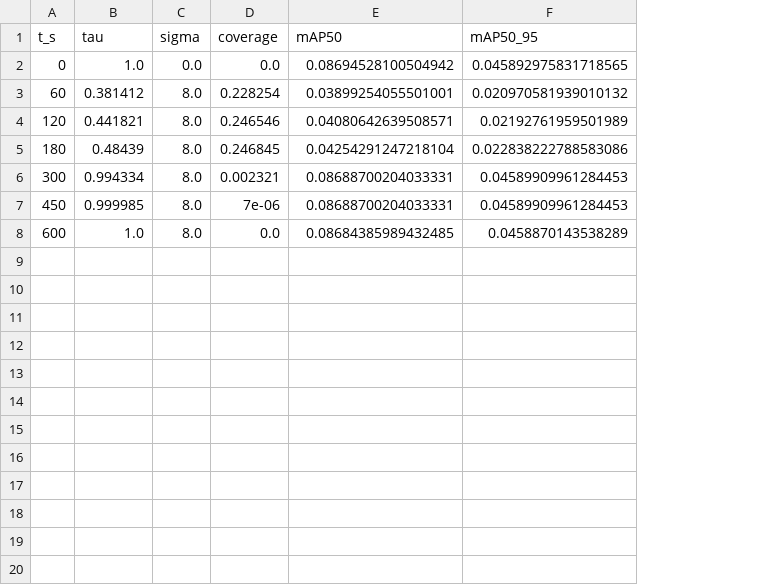
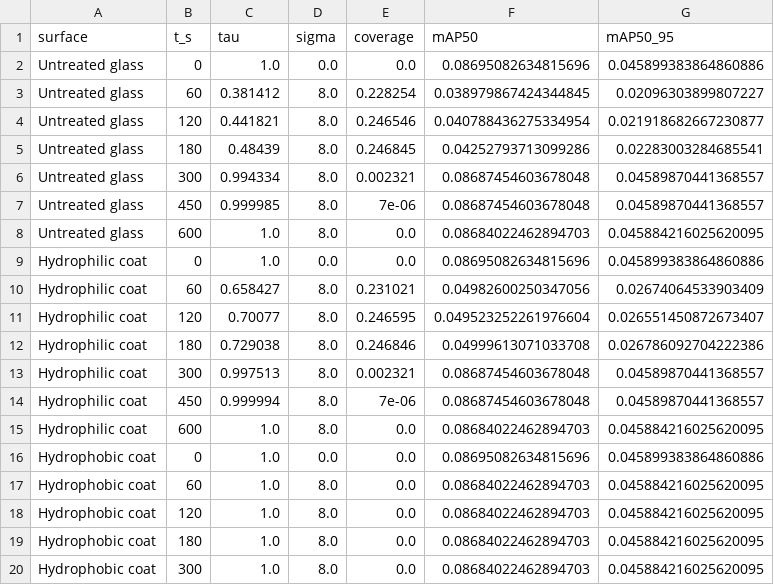
Before and after one commit to laharik31/Physics-Informed-Reliability-of-AV-Camera-Perception-Under-Thermal-Degradation, a CSV file: results/bdd_results.csv, drawn as a sheet; only a part is shown; addresses are those after the commit; the diff covers the shown part only; the diff names each change by its address in the sheet, - before the commit and + after, or states it on an @@ line.

Commit message:
Complete multi-surface GPU-accelerated BDD100K 10K image study

```diff
--- a/results/bdd_results.csv
+++ b/results/bdd_results.csv
+column A (surface), rows 2-8: all Untreated glass
-F2 (mAP50): 0.08694528100504942
+F2 (mAP50): 0.08695082634815696
-G2 (mAP50_95): 0.045892975831718565
+G2 (mAP50_95): 0.045899383864860886
-F3 (mAP50): 0.03899254055501001
+F3 (mAP50): 0.038979867424344845
-G3 (mAP50_95): 0.020970581939010132
+G3 (mAP50_95): 0.02096303899807227
-F4 (mAP50): 0.04080642639508571
+F4 (mAP50): 0.040788436275334954
-G4 (mAP50_95): 0.02192761959501989
+G4 (mAP50_95): 0.021918682667230877
-F5 (mAP50): 0.04254291247218104
+F5 (mAP50): 0.04252793713099286
-G5 (mAP50_95): 0.022838222788583086
+G5 (mAP50_95): 0.02283003284685541
-F6:F7 (mAP50): 0.08688700204033331
+F6:F7 (mAP50): 0.08687454603678048
-G6:G7 (mAP50_95): 0.04589909961284453
+G6:G7 (mAP50_95): 0.04589870441368557
-F8 (mAP50): 0.08684385989432485
+F8 (mAP50): 0.08684022462894703
-G8 (mAP50_95): 0.0458870143538289
+G8 (mAP50_95): 0.045884216025620095
+row 9: Hydrophilic coat | 0 | 1.0 | 0.0 | 0.0 | 0.08695082634815696 | 0.045899383864860886
+row 10: Hydrophilic coat | 60 | 0.658427 | 8.0 | 0.231021 | 0.04982600250347056 | 0.02674064533903409
+row 11: Hydrophilic coat | 120 | 0.70077 | 8.0 | 0.246595 | 0.049523252261976604 | 0.026551450872673407
+row 12: Hydrophilic coat | 180 | 0.729038 | 8.0 | 0.246846 | 0.04999613071033708 | 0.026786092704222386
+row 13: Hydrophilic coat | 300 | 0.997513 | 8.0 | 0.002321 | 0.08687454603678048 | 0.04589870441368557
+row 14: Hydrophilic coat | 450 | 0.999994 | 8.0 | 7e-06 | 0.08687454603678048 | 0.04589870441368557
+row 15: Hydrophilic coat | 600 | 1.0 | 8.0 | 0.0 | 0.08684022462894703 | 0.045884216025620095
+row 16: Hydrophobic coat | 0 | 1.0 | 0.0 | 0.0 | 0.08695082634815696 | 0.045899383864860886
+row 17: Hydrophobic coat | 60 | 1.0 | 8.0 | 0.0 | 0.08684022462894703 | 0.045884216025620095
+row 18: Hydrophobic coat | 120 | 1.0 | 8.0 | 0.0 | 0.08684022462894703 | 0.045884216025620095
+row 19: Hydrophobic coat | 180 | 1.0 | 8.0 | 0.0 | 0.08684022462894703 | 0.045884216025620095
+row 20: Hydrophobic coat | 300 | 1.0 | 8.0 | 0.0 | 0.08684022462894703 | 0.045884216025620095
```
Also changed, not shown: 9 added rows elsewhere in this file, 6 other files.
